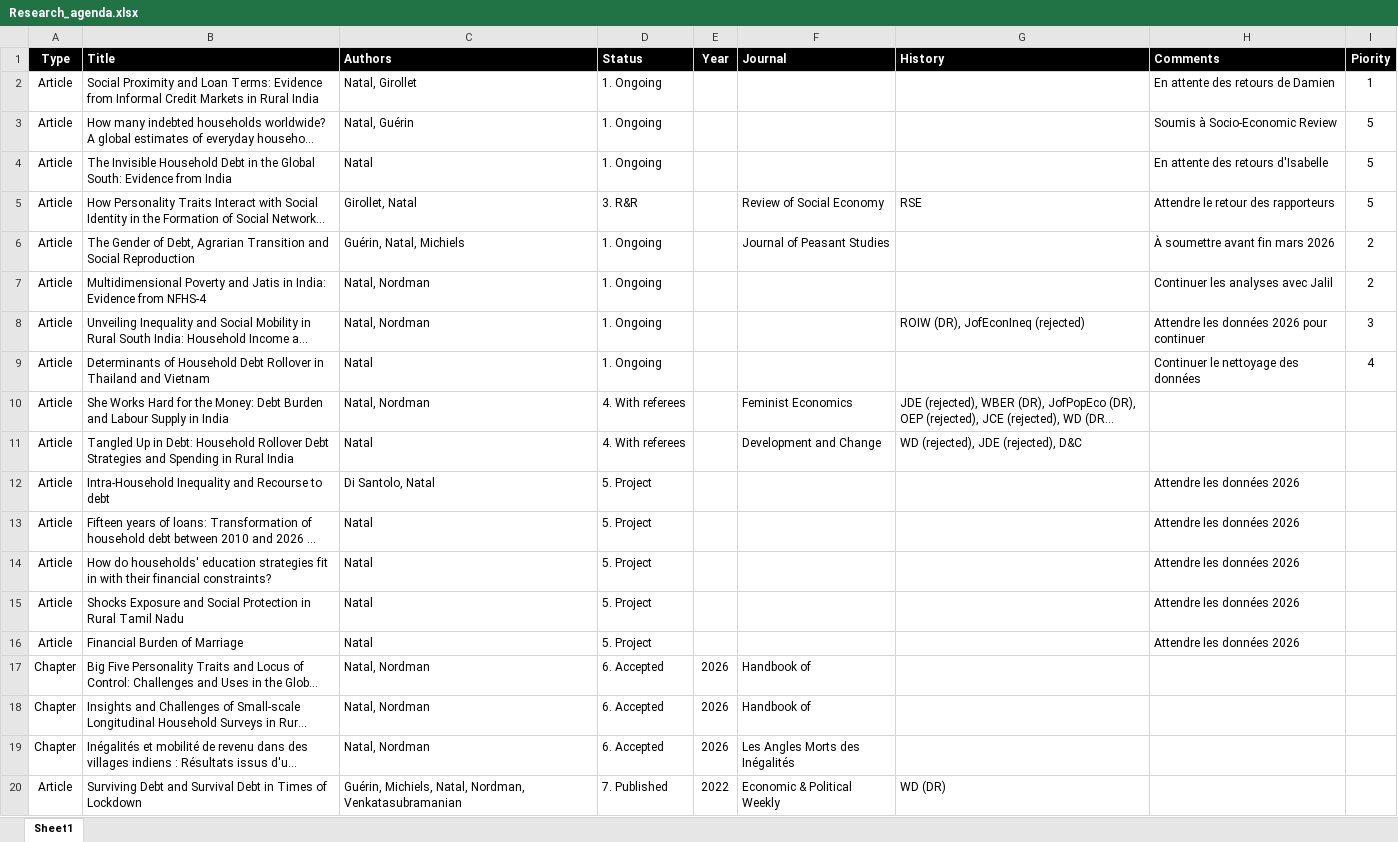
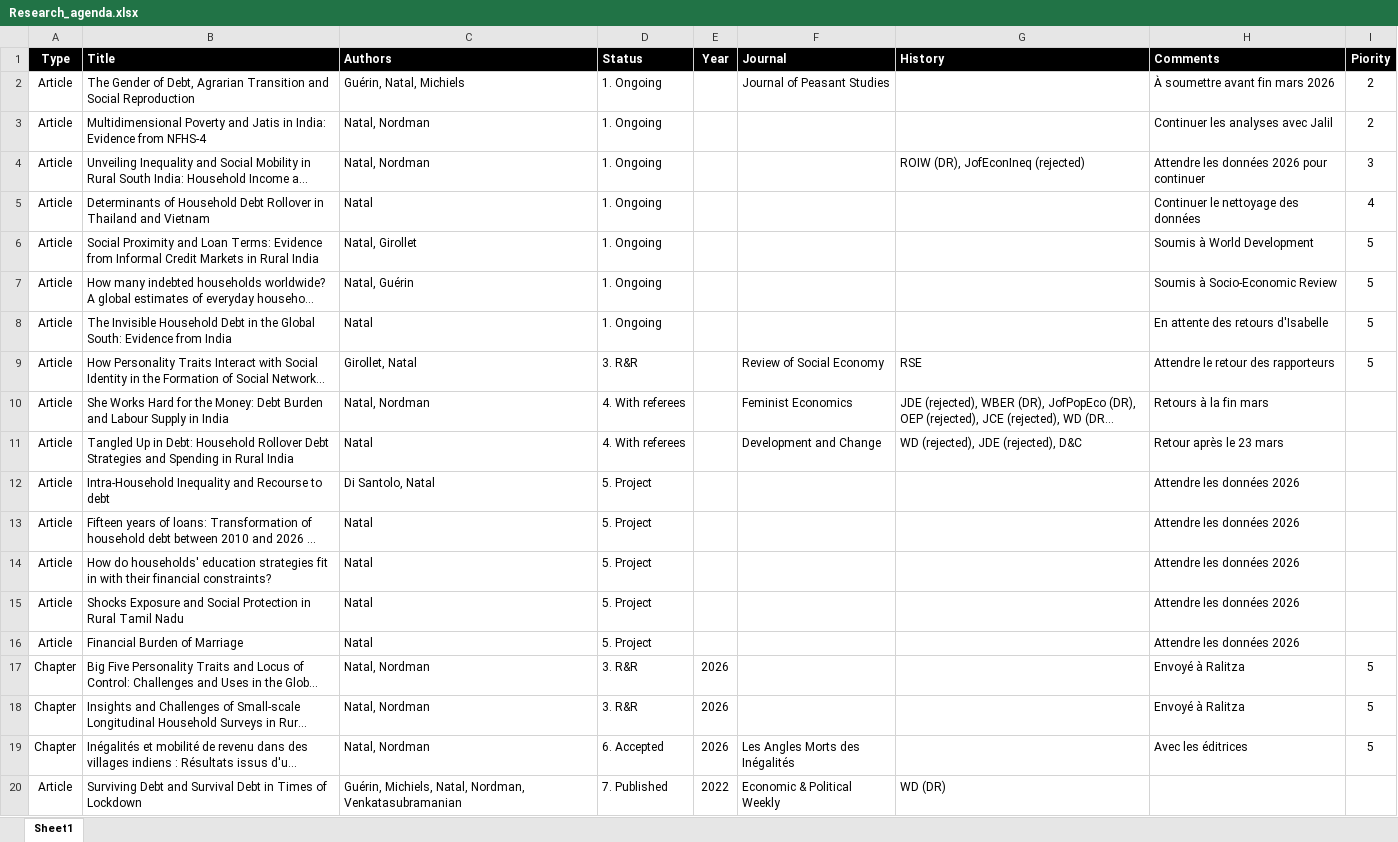
Before and after one commit to arnaudnatal/research_code, an Excel workbook: Research_agenda.xlsx, sheet Sheet1, drawn as a sheet; only a part is shown; long unchanged cells end in …; values as stored, in another font and other column widths than the file's, no borders; removed rows and columns are numbered as before the commit, all else as after; the diff names each change by its address in the sheet, - before the commit and + after, or states it on an @@ line.

Commit message:
Update Research_agenda.xlsx

```diff
--- a/Research_agenda.xlsx (sheet Sheet1)
+++ b/Research_agenda.xlsx (sheet Sheet1)
-row 2: Article | Social Proximity and Loan Terms: Evidence from Informal Credit Markets in Rural India | Natal, Girollet | 1. Ongoing |  |  |  | En attente des retours de Damien | 1
+row 6: Article | Social Proximity and Loan Terms: Evidence from Informal Credit Markets in Rural India | Natal, Girollet | 1. Ongoing |  |  |  | Soumis à World Development | 5
@@ row 3 moved to row 7: Article @@
@@ row 4 moved to row 8: Article @@
@@ row 5 moved to row 9: Article @@
-H10 (Comments): (empty)
+H10 (Comments): Retours à la fin mars
-H11 (Comments): (empty)
+H11 (Comments): Retour après le 23 mars
-D17:D18 (Status): 6. Accepted
+D17:D18 (Status): 3. R&R
-F17:F18 (Journal): Handbook of
+F17:F18 (Journal): (empty)
-H17:H18 (Comments): (empty)
+H17:H18 (Comments): Envoyé à Ralitza
-I17:I19 (Piority): (empty)
+I17:I19 (Piority): 5
-H19 (Comments): (empty)
+H19 (Comments): Avec les éditrices
```
